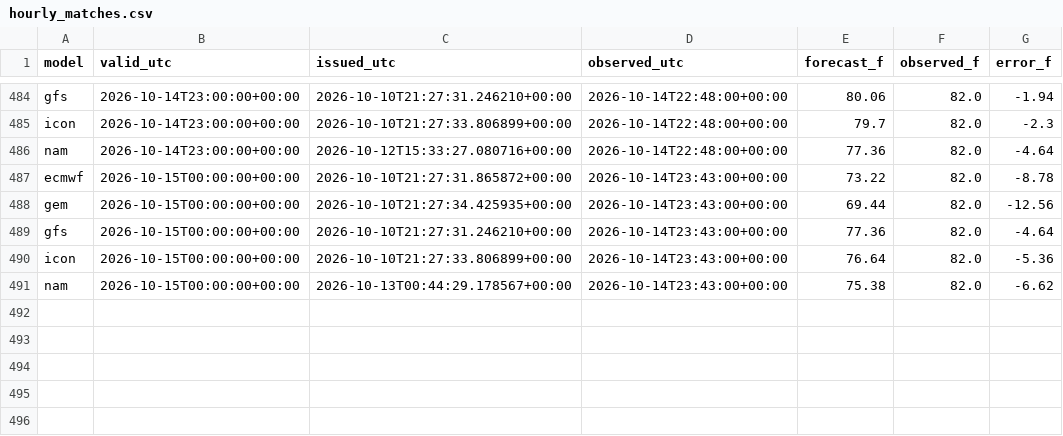
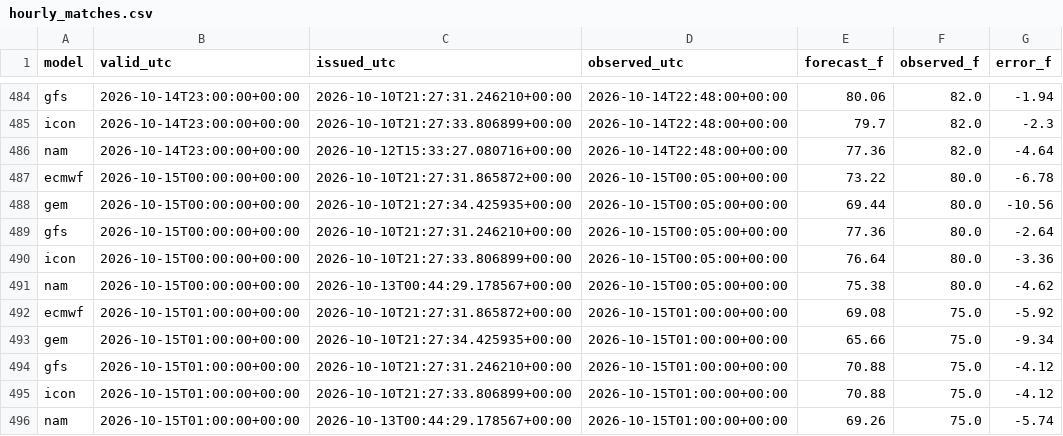
Before and after one commit to russomatt-wx/moraga-weather-graphics, a CSV file: hourly_matches.csv, drawn as a sheet; only a part is shown, gaps mark what is left out.

```diff
--- a/hourly_matches.csv
+++ b/hourly_matches.csv
@@ -486,6 +486,11 @@ icon,2026-10-14T23:00:00+00:00,2026-10-10T21:27:33.806899+00:00,2026-10-14T22:48
 nam,2026-10-14T23:00:00+00:00,2026-10-12T15:33:27.080716+00:00,2026-10-14T22:48:00+00:00,77.36,82.0,-4.64
-ecmwf,2026-10-15T00:00:00+00:00,2026-10-10T21:27:31.865872+00:00,2026-10-14T23:43:00+00:00,73.22,82.0,-8.78
-gem,2026-10-15T00:00:00+00:00,2026-10-10T21:27:34.425935+00:00,2026-10-14T23:43:00+00:00,69.44,82.0,-12.56
-gfs,2026-10-15T00:00:00+00:00,2026-10-10T21:27:31.246210+00:00,2026-10-14T23:43:00+00:00,77.36,82.0,-4.64
-icon,2026-10-15T00:00:00+00:00,2026-10-10T21:27:33.806899+00:00,2026-10-14T23:43:00+00:00,76.64,82.0,-5.36
-nam,2026-10-15T00:00:00+00:00,2026-10-13T00:44:29.178567+00:00,2026-10-14T23:43:00+00:00,75.38,82.0,-6.62
+ecmwf,2026-10-15T00:00:00+00:00,2026-10-10T21:27:31.865872+00:00,2026-10-15T00:05:00+00:00,73.22,80.0,-6.78
+gem,2026-10-15T00:00:00+00:00,2026-10-10T21:27:34.425935+00:00,2026-10-15T00:05:00+00:00,69.44,80.0,-10.56
+gfs,2026-10-15T00:00:00+00:00,2026-10-10T21:27:31.246210+00:00,2026-10-15T00:05:00+00:00,77.36,80.0,-2.64
+icon,2026-10-15T00:00:00+00:00,2026-10-10T21:27:33.806899+00:00,2026-10-15T00:05:00+00:00,76.64,80.0,-3.36
+nam,2026-10-15T00:00:00+00:00,2026-10-13T00:44:29.178567+00:00,2026-10-15T00:05:00+00:00,75.38,80.0,-4.62
+ecmwf,2026-10-15T01:00:00+00:00,2026-10-10T21:27:31.865872+00:00,2026-10-15T01:00:00+00:00,69.08,75.0,-5.92
+gem,2026-10-15T01:00:00+00:00,2026-10-10T21:27:34.425935+00:00,2026-10-15T01:00:00+00:00,65.66,75.0,-9.34
+gfs,2026-10-15T01:00:00+00:00,2026-10-10T21:27:31.246210+00:00,2026-10-15T01:00:00+00:00,70.88,75.0,-4.12
+icon,2026-10-15T01:00:00+00:00,2026-10-10T21:27:33.806899+00:00,2026-10-15T01:00:00+00:00,70.88,75.0,-4.12
+nam,2026-10-15T01:00:00+00:00,2026-10-13T00:44:29.178567+00:00,2026-10-15T01:00:00+00:00,69.26,75.0,-5.74
```
Also changed, not shown: 2 other files.
